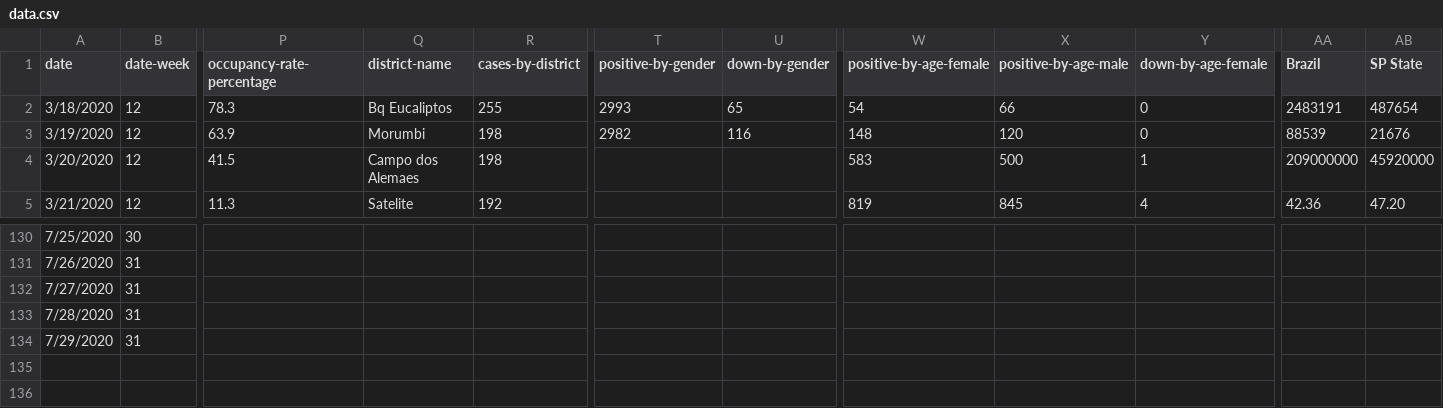
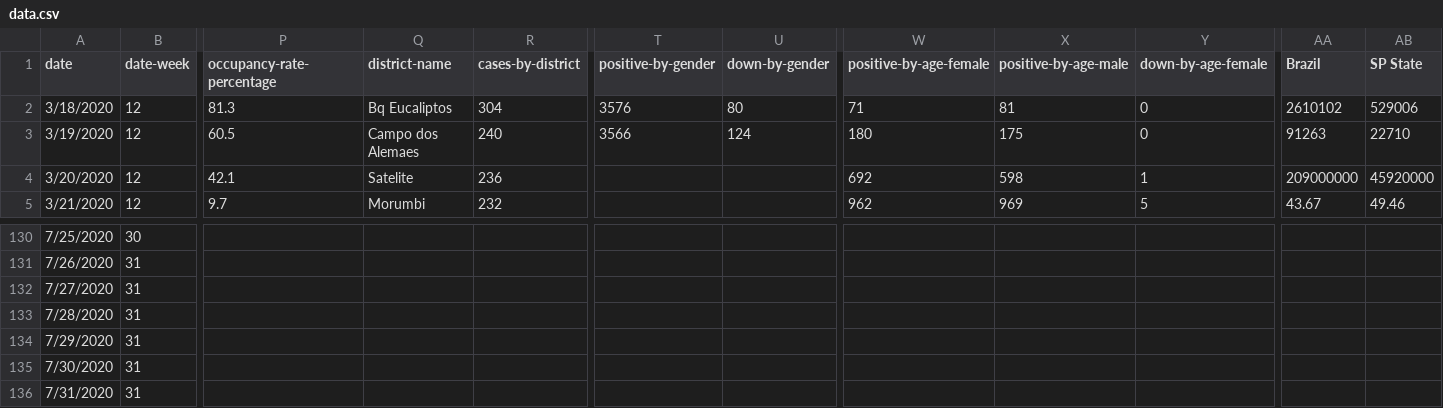
Before and after one commit to danbuck84/danbuck84.github.io, a CSV file: pages/covid19sjc/public/data.csv, drawn as a sheet; only a part is shown, gaps mark what is left out; rows hold the shown columns only; the diff covers the shown part only; the diff names each change by its address in the sheet, - before the commit and + after, or states it on an @@ line.

Commit message:
updating proper files with today's new figures (and week's wrap up)

```diff
--- a/pages/covid19sjc/public/data.csv
+++ b/pages/covid19sjc/public/data.csv
-P2 (occupancy-rate-percentage): 78.3
+P2 (occupancy-rate-percentage): 81.3
-R2 (cases-by-district): 255
+R2 (cases-by-district): 304
-T2 (positive-by-gender): 2993
+T2 (positive-by-gender): 3576
-U2 (down-by-gender): 65
+U2 (down-by-gender): 80
-W2 (positive-by-age-female): 54
+W2 (positive-by-age-female): 71
-X2 (positive-by-age-male): 66
+X2 (positive-by-age-male): 81
-AA2 (Brazil): 2483191
+AA2 (Brazil): 2610102
-AB2 (SP State): 487654
+AB2 (SP State): 529006
-P3 (occupancy-rate-percentage): 63.9
+P3 (occupancy-rate-percentage): 60.5
-Q3 (district-name): Morumbi
+Q3 (district-name): Campo dos Alemaes
-R3 (cases-by-district): 198
+R3 (cases-by-district): 240
-T3 (positive-by-gender): 2982
+T3 (positive-by-gender): 3566
-U3 (down-by-gender): 116
+U3 (down-by-gender): 124
-W3 (positive-by-age-female): 148
+W3 (positive-by-age-female): 180
-X3 (positive-by-age-male): 120
+X3 (positive-by-age-male): 175
-AA3 (Brazil): 88539
+AA3 (Brazil): 91263
-AB3 (SP State): 21676
+AB3 (SP State): 22710
-P4 (occupancy-rate-percentage): 41.5
+P4 (occupancy-rate-percentage): 42.1
-Q4 (district-name): Campo dos Alemaes
+Q4 (district-name): Satelite
-R4 (cases-by-district): 198
+R4 (cases-by-district): 236
-W4 (positive-by-age-female): 583
+W4 (positive-by-age-female): 692
-X4 (positive-by-age-male): 500
+X4 (positive-by-age-male): 598
-P5 (occupancy-rate-percentage): 11.3
+P5 (occupancy-rate-percentage): 9.7
-Q5 (district-name): Satelite
+Q5 (district-name): Morumbi
-R5 (cases-by-district): 192
+R5 (cases-by-district): 232
-W5 (positive-by-age-female): 819
+W5 (positive-by-age-female): 962
-X5 (positive-by-age-male): 845
+X5 (positive-by-age-male): 969
-Y5 (down-by-age-female): 4
+Y5 (down-by-age-female): 5
-AA5 (Brazil): 42.36
+AA5 (Brazil): 43.67
-AB5 (SP State): 47.20
+AB5 (SP State): 49.46
+row 135: 7/30/2020 | 31
+row 136: 7/31/2020 | 31
```
Also changed, not shown: 31 edited cells elsewhere in this file, pages/covid19sjc/public/data-week.csv, 6 other files.
